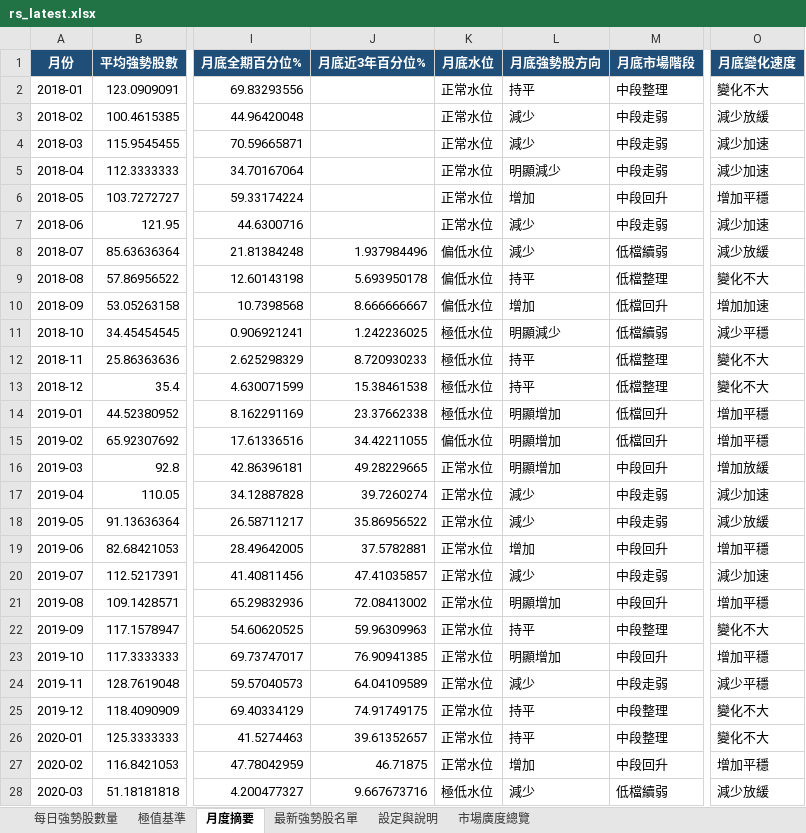
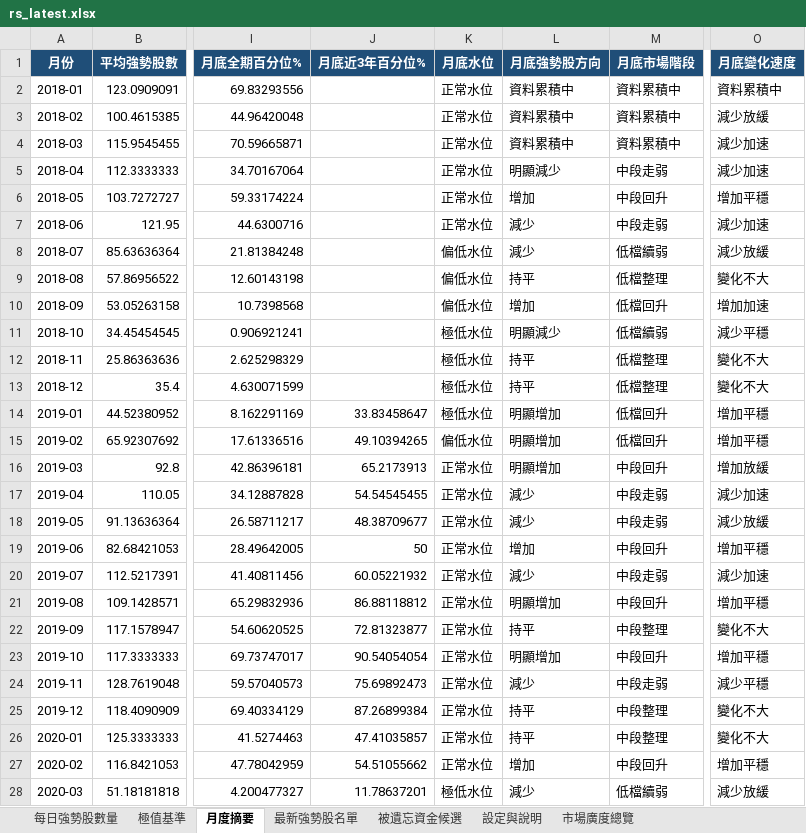
Before and after one commit to jan770610-dot/tw-stock-dashboard-test, an Excel workbook: rs_latest.xlsx, sheet 月度摘要, drawn as a sheet; only a part is shown, gaps mark what is left out; values as stored, in another font and other column widths than the file's, no borders; the diff covers the shown part only; the diff names each change by its address in the sheet, - before the commit and + after, or states it on an @@ line.

```diff
--- a/rs_latest.xlsx (sheet 月度摘要)
+++ b/rs_latest.xlsx (sheet 月度摘要)
+sheet tab: 被遺忘資金候選
-L2 (月底強勢股方向): 持平
+L2 (月底強勢股方向): 資料累積中
-M2 (月底市場階段): 中段整理
+M2 (月底市場階段): 資料累積中
-O2 (月底變化速度): 變化不大
+O2 (月底變化速度): 資料累積中
-L3:L4 (月底強勢股方向): 減少
+L3:L4 (月底強勢股方向): 資料累積中
-M3:M4 (月底市場階段): 中段走弱
+M3:M4 (月底市場階段): 資料累積中
-J8 (月底近3年百分位%): 1.937984496
+J8 (月底近3年百分位%): (empty)
-J9 (月底近3年百分位%): 5.693950178
+J9 (月底近3年百分位%): (empty)
-J10 (月底近3年百分位%): 8.666666667
+J10 (月底近3年百分位%): (empty)
-J11 (月底近3年百分位%): 1.242236025
+J11 (月底近3年百分位%): (empty)
-J12 (月底近3年百分位%): 8.720930233
+J12 (月底近3年百分位%): (empty)
-J13 (月底近3年百分位%): 15.38461538
+J13 (月底近3年百分位%): (empty)
-J14 (月底近3年百分位%): 23.37662338
+J14 (月底近3年百分位%): 33.83458647
-J15 (月底近3年百分位%): 34.42211055
+J15 (月底近3年百分位%): 49.10394265
-J16 (月底近3年百分位%): 49.28229665
+J16 (月底近3年百分位%): 65.2173913
-J17 (月底近3年百分位%): 39.7260274
+J17 (月底近3年百分位%): 54.54545455
-J18 (月底近3年百分位%): 35.86956522
+J18 (月底近3年百分位%): 48.38709677
-J19 (月底近3年百分位%): 37.5782881
+J19 (月底近3年百分位%): 50
-J20 (月底近3年百分位%): 47.41035857
+J20 (月底近3年百分位%): 60.05221932
-J21 (月底近3年百分位%): 72.08413002
+J21 (月底近3年百分位%): 86.88118812
-J22 (月底近3年百分位%): 59.96309963
+J22 (月底近3年百分位%): 72.81323877
-J23 (月底近3年百分位%): 76.90941385
+J23 (月底近3年百分位%): 90.54054054
-J24 (月底近3年百分位%): 64.04109589
+J24 (月底近3年百分位%): 75.69892473
-J25 (月底近3年百分位%): 74.91749175
+J25 (月底近3年百分位%): 87.26899384
-J26 (月底近3年百分位%): 39.61352657
+J26 (月底近3年百分位%): 47.41035857
-J27 (月底近3年百分位%): 46.71875
+J27 (月底近3年百分位%): 54.51055662
-J28 (月底近3年百分位%): 9.667673716
+J28 (月底近3年百分位%): 11.78637201
```
Also changed, not shown: 10 edited cells elsewhere in this sheet, sheet 每日強勢股數量, sheet 最新強勢股名單, sheet 設定與說明, sheet 市場廣度總覽, charts or pictures, duck_latest.xlsx, 1 other file.
